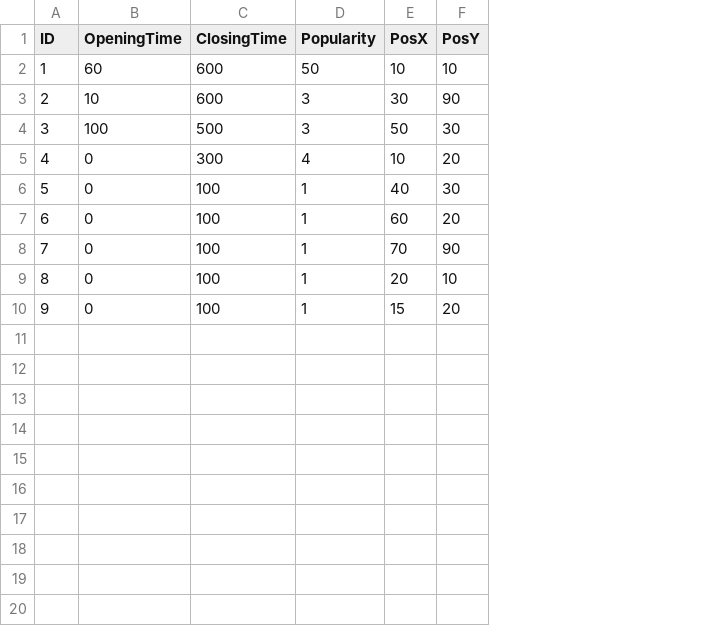
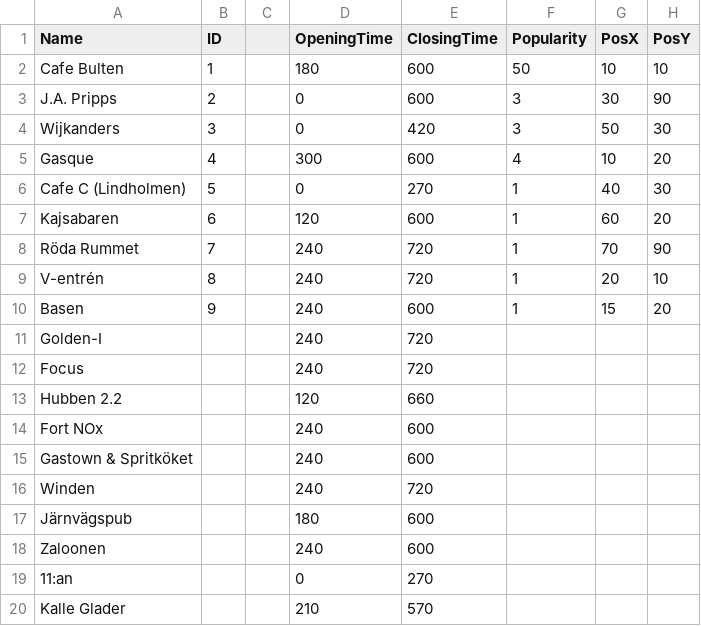
Before and after one commit to FelixWaldschock/Chalmers_FFR120_PubCrawl, a CSV file: pubs.csv, drawn as a sheet; addresses are those after the commit; the diff names each change by its address in the sheet, - before the commit and + after, or states it on an @@ line.

Commit message:
Updated Closing and Opening Times

```diff
--- a/pubs.csv
+++ b/pubs.csv
+column A (Name), rows 2-10: Cafe Bulten | J.A. Pripps | Wijkanders | Gasque | Cafe C (Lindholmen) | Kajsabaren | Röda Rummet | V-entrén | Basen
+column C, empty
-D2 (OpeningTime): 60
+D2 (OpeningTime): 180
-D3 (OpeningTime): 10
+D3 (OpeningTime): 0
-D4 (OpeningTime): 100
+D4 (OpeningTime): 0
-E4 (ClosingTime): 500
+E4 (ClosingTime): 420
-D5 (OpeningTime): 0
+D5 (OpeningTime): 300
-E5 (ClosingTime): 300
+E5 (ClosingTime): 600
-E6 (ClosingTime): 100
+E6 (ClosingTime): 270
-D7 (OpeningTime): 0
+D7 (OpeningTime): 120
-E7 (ClosingTime): 100
+E7 (ClosingTime): 600
-D8:D10 (OpeningTime): 0
+D8:D10 (OpeningTime): 240
-E8:E9 (ClosingTime): 100
+E8:E9 (ClosingTime): 720
-E10 (ClosingTime): 100
+E10 (ClosingTime): 600
+row 11: Golden-I |  |  | 240 | 720
+row 12: Focus |  |  | 240 | 720
+row 13: Hubben 2.2 |  |  | 120 | 660
+row 14: Fort NOx |  |  | 240 | 600
+row 15: Gastown & Spritköket |  |  | 240 | 600
+row 16: Winden |  |  | 240 | 720
+row 17: Järnvägspub |  |  | 180 | 600
+row 18: Zaloonen |  |  | 240 | 600
+row 19: 11:an |  |  | 0 | 270
+row 20: Kalle Glader |  |  | 210 | 570
```
Also changed, not shown: 1 other file.
